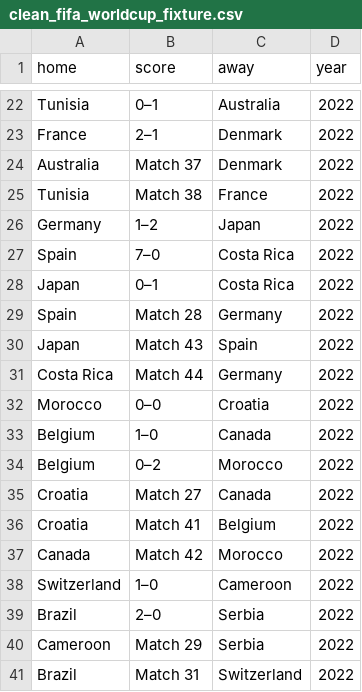
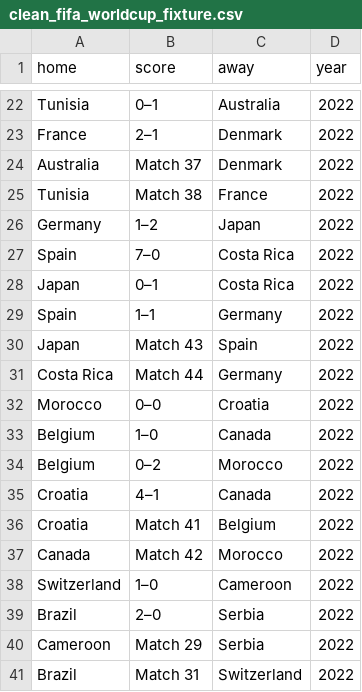
Before and after one commit to fabiogrillo/Fifa-World-Cup-2022-Predictions, a CSV file: Data/clean_fifa_worldcup_fixture.csv, drawn as a sheet; only a part is shown, gaps mark what is left out.

```diff
--- a/Data/clean_fifa_worldcup_fixture.csv
+++ b/Data/clean_fifa_worldcup_fixture.csv
@@ -28,3 +28,3 @@ Spain,7–0,Costa Rica,2022
 Japan,0–1,Costa Rica,2022
-Spain,Match 28,Germany,2022
+Spain,1–1,Germany,2022
 Japan,Match 43,Spain,2022
@@ -34,3 +34,3 @@ Belgium,1–0,Canada,2022
 Belgium,0–2,Morocco,2022
-Croatia,Match 27,Canada,2022
+Croatia,4–1,Canada,2022
 Croatia,Match 41,Belgium,2022
```
Also changed, not shown: Data/fifa_worldcup_fixture.csv, 3 other files.
